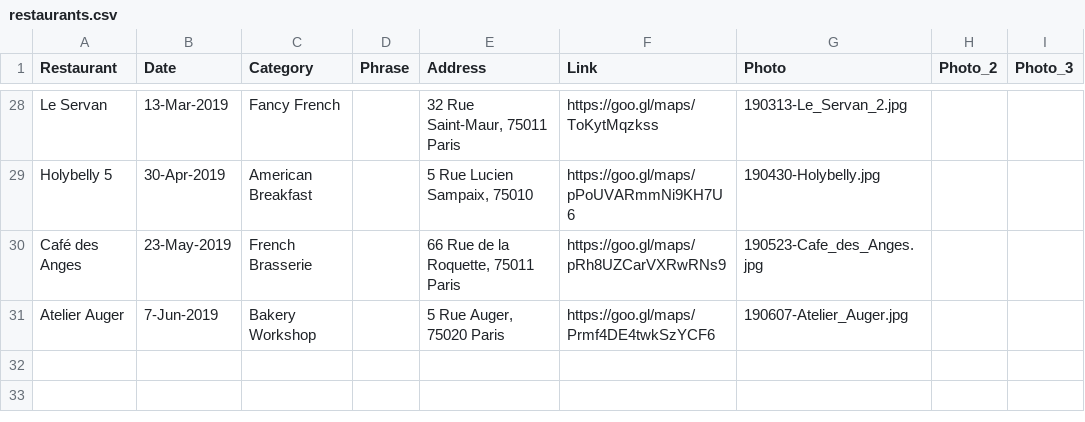
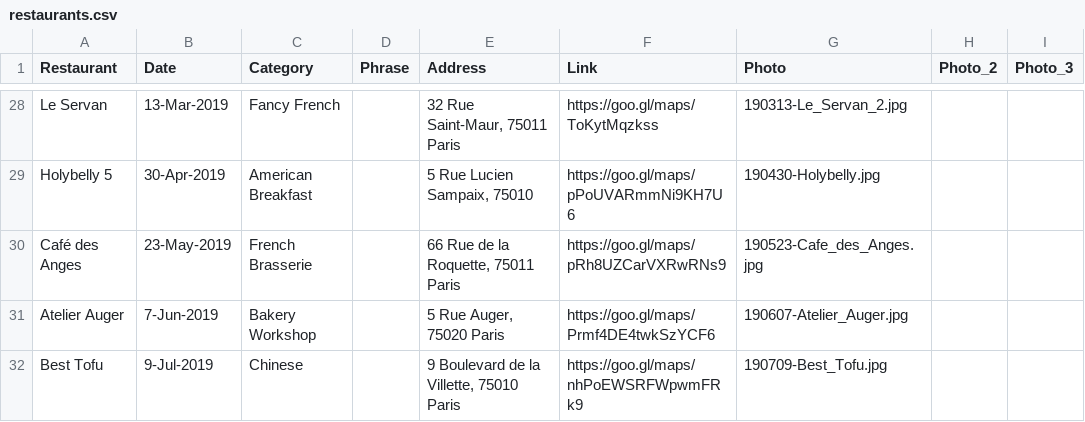
Before and after one commit to alkidel/lunchwithlucy, a CSV file: _data/restaurants.csv, drawn as a sheet; only a part is shown, gaps mark what is left out.

Commit message:
added Best Tofu

```diff
--- a/_data/restaurants.csv
+++ b/_data/restaurants.csv
@@ -31 +31,2 @@ Café des Anges,23-May-2019,French Brasserie,,"66 Rue de la Roquette, 75011 Pari
 Atelier Auger,7-Jun-2019,Bakery Workshop,,"5 Rue Auger, 75020 Paris",https://goo.gl/maps/Prmf4DE4twkSzYCF6,190607-Atelier_Auger.jpg,,
+Best Tofu,9-Jul-2019,Chinese,,"9 Boulevard de la Villette, 75010 Paris",https://goo.gl/maps/nhPoEWSRFWpwmFRk9,190709-Best_Tofu.jpg,,
```
Also changed, not shown: 4 other files.
